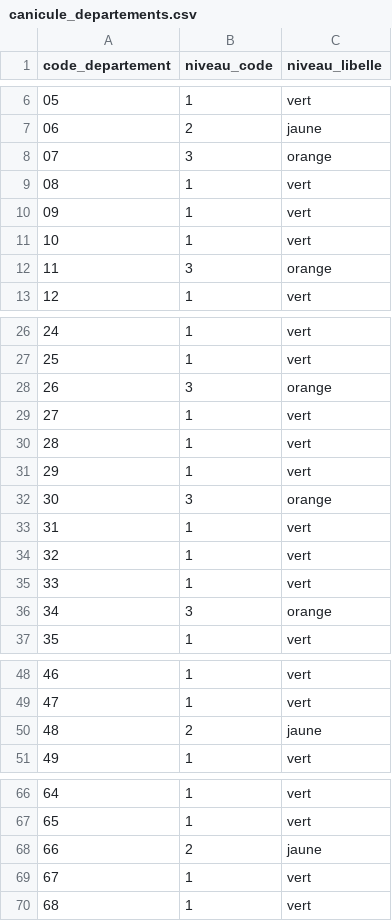
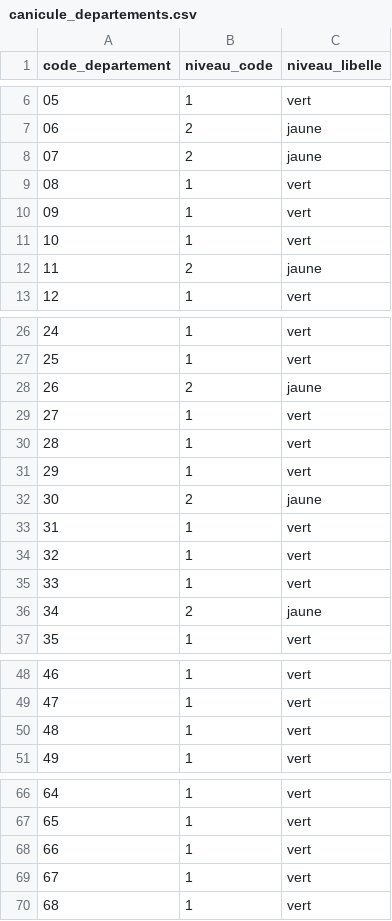
Before and after one commit to adumas1350/data_meteo, a CSV file: canicule_departements.csv, drawn as a sheet; only a part is shown, gaps mark what is left out; the diff covers the shown part only.

Commit message:
Mise à jour vigilances Météo-France — 2026-09-08 04:30 UTC

```diff
--- a/canicule_departements.csv
+++ b/canicule_departements.csv
@@ -7,3 +7,3 @@ code_departement,niveau_code,niveau_libelle
 06,2,jaune
-07,3,orange
+07,2,jaune
 08,1,vert
@@ -11,3 +11,3 @@ code_departement,niveau_code,niveau_libelle
 10,1,vert
-11,3,orange
+11,2,jaune
 12,1,vert
@@ -27,3 +27,3 @@ code_departement,niveau_code,niveau_libelle
 25,1,vert
-26,3,orange
+26,2,jaune
 27,1,vert
@@ -31,3 +31,3 @@ code_departement,niveau_code,niveau_libelle
 29,1,vert
-30,3,orange
+30,2,jaune
 31,1,vert
@@ -35,3 +35,3 @@ code_departement,niveau_code,niveau_libelle
 33,1,vert
-34,3,orange
+34,2,jaune
 35,1,vert
@@ -49,3 +49,3 @@ code_departement,niveau_code,niveau_libelle
 47,1,vert
-48,2,jaune
+48,1,vert
 49,1,vert
@@ -67,3 +67,3 @@ code_departement,niveau_code,niveau_libelle
 65,1,vert
-66,2,jaune
+66,1,vert
 67,1,vert
```
Also changed, not shown: 2 edited cells elsewhere in this file.
